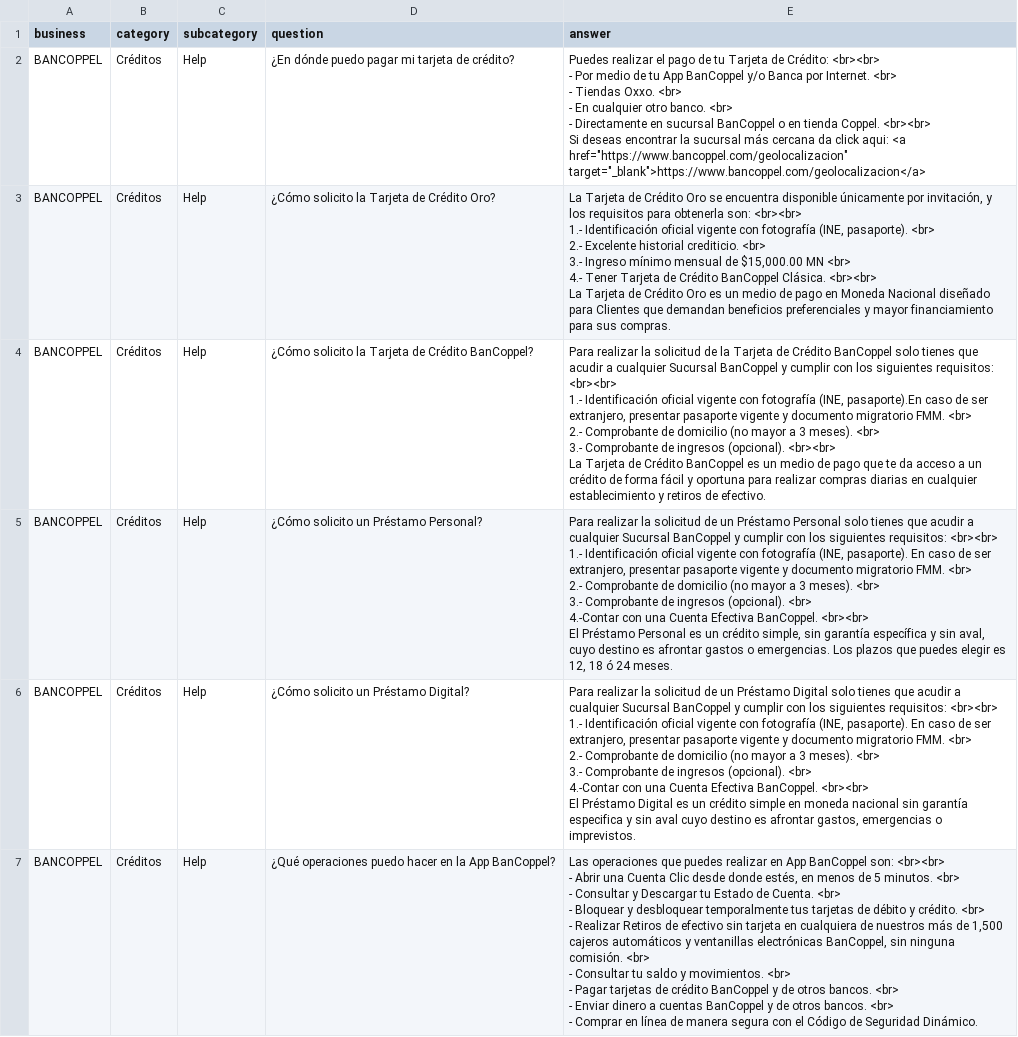
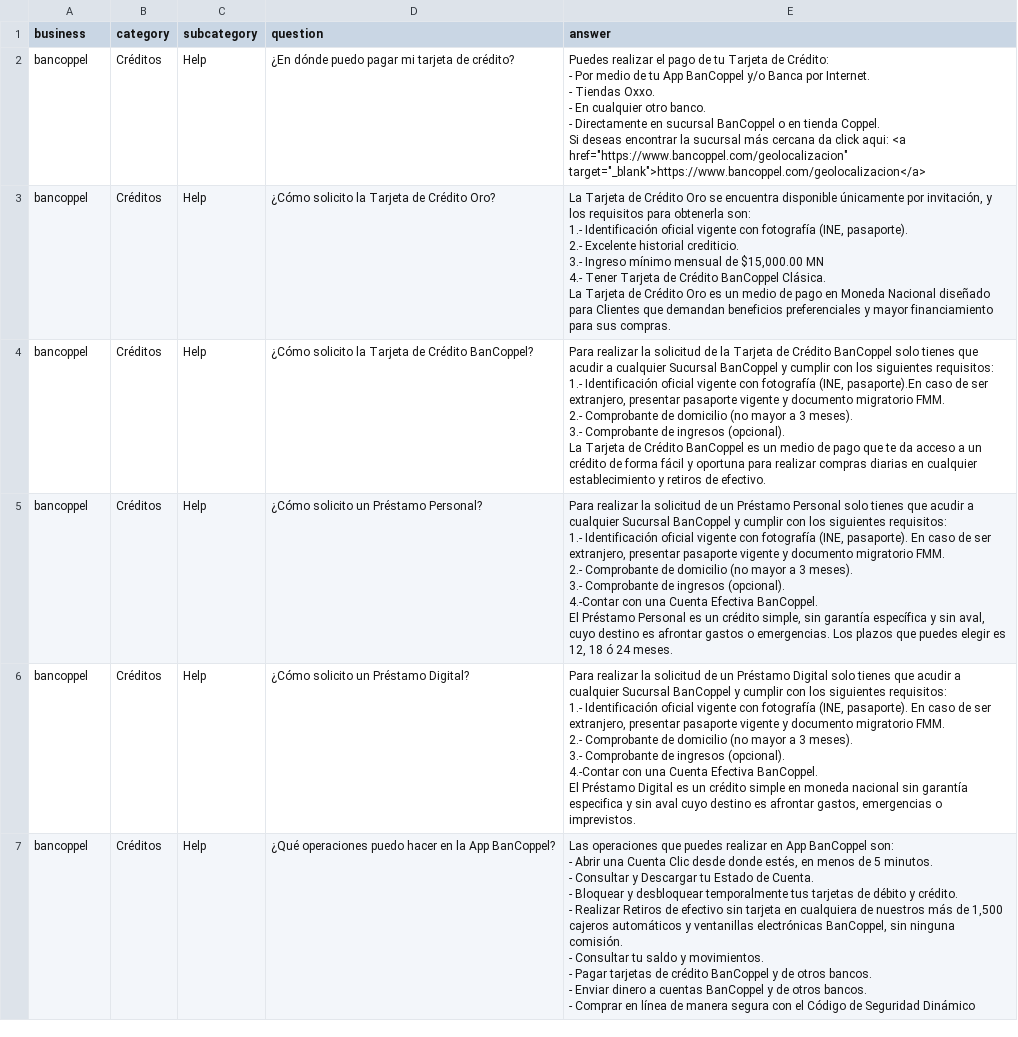
Before and after one commit to vardeveloper/neuronal_search, a CSV file: dataset/bancoppel.csv, drawn as a sheet; only a part is shown; ↵ is a line break in a cell; the diff covers the shown part only; the diff names each change by its address in the sheet, - before the commit and + after, or states it on an @@ line.

Commit message:
improvements: datasets

```diff
--- a/dataset/bancoppel.csv
+++ b/dataset/bancoppel.csv
-A2:A7 (business): BANCOPPEL
+A2:A7 (business): bancoppel
-E2 (answer): …de Crédito: <br><br> ↵ - Por medio de tu App BanCoppel y/o Banca por Internet. <br> ↵ - Tiendas Oxxo. <br> ↵ - En cualquier otro banco. <br> ↵ - Directamente en sucursal BanCoppel o en tienda Coppel. <br><br> ↵ Si deseas…
+E2 (answer): …de Crédito: ↵ - Por medio de tu App BanCoppel y/o Banca por Internet. ↵ - Tiendas Oxxo. ↵ - En cualquier otro banco. ↵ - Directamente en sucursal BanCoppel o en tienda Coppel. ↵ Si deseas…
-E3 (answer): …obtenerla son: <br><br> ↵ 1.- Identificación oficial vigente con fotografía (INE, pasaporte). <br> ↵ 2.- Excelente historial crediticio. <br> ↵ 3.- Ingreso mínimo mensual de $15,000.00 MN <br> ↵ 4.- Tener Tarjeta de Crédito BanCoppel Clásica. <br><br> ↵ La Tarjeta…
+E3 (answer): …obtenerla son: ↵ 1.- Identificación oficial vigente con fotografía (INE, pasaporte). ↵ 2.- Excelente historial crediticio. ↵ 3.- Ingreso mínimo mensual de $15,000.00 MN ↵ 4.- Tener Tarjeta de Crédito BanCoppel Clásica. ↵ La Tarjeta…
-E4 (answer): …siguientes requisitos: <br><br> ↵ 1.- Identificación oficial vigente con fotografía (INE, pasaporte).En caso de ser extranjero, presentar pasaporte vigente y documento migratorio FMM. <br> ↵ 2.- Comprobante de domicilio (no mayor a 3 meses). <br> ↵ 3.- Comprobante de ingresos (opcional). <br><br> ↵ La Tarjeta…
+E4 (answer): …siguientes requisitos: ↵ 1.- Identificación oficial vigente con fotografía (INE, pasaporte).En caso de ser extranjero, presentar pasaporte vigente y documento migratorio FMM. ↵ 2.- Comprobante de domicilio (no mayor a 3 meses). ↵ 3.- Comprobante de ingresos (opcional). ↵ La Tarjeta…
-E5 (answer): …siguientes requisitos: <br><br> ↵ 1.- Identificación oficial vigente con fotografía (INE, pasaporte). En caso de ser extranjero, presentar pasaporte vigente y documento migratorio FMM. <br> ↵ 2.- Comprobante de domicilio (no mayor a 3 meses). <br> ↵ 3.- Comprobante de ingresos (opcional). <br> ↵ 4.-Contar con una Cuenta Efectiva BanCoppel. <br><br> ↵ El Préstamo…
+E5 (answer): …siguientes requisitos: ↵ 1.- Identificación oficial vigente con fotografía (INE, pasaporte). En caso de ser extranjero, presentar pasaporte vigente y documento migratorio FMM. ↵ 2.- Comprobante de domicilio (no mayor a 3 meses). ↵ 3.- Comprobante de ingresos (opcional). ↵ 4.-Contar con una Cuenta Efectiva BanCoppel. ↵ El Préstamo…
-E6 (answer): …siguientes requisitos: <br><br> ↵ 1.- Identificación oficial vigente con fotografía (INE, pasaporte). En caso de ser extranjero, presentar pasaporte vigente y documento migratorio FMM. <br> ↵ 2.- Comprobante de domicilio (no mayor a 3 meses). <br> ↵ 3.- Comprobante de ingresos (opcional). <br> ↵ 4.-Contar con una Cuenta Efectiva BanCoppel. <br><br> ↵ El Préstamo…
+E6 (answer): …siguientes requisitos: ↵ 1.- Identificación oficial vigente con fotografía (INE, pasaporte). En caso de ser extranjero, presentar pasaporte vigente y documento migratorio FMM. ↵ 2.- Comprobante de domicilio (no mayor a 3 meses). ↵ 3.- Comprobante de ingresos (opcional). ↵ 4.-Contar con una Cuenta Efectiva BanCoppel. ↵ El Préstamo…
-E7 (answer): …BanCoppel son: <br><br> ↵ - Abrir una Cuenta Clic desde donde estés, en menos de 5 minutos. <br> ↵ - Consultar y Descargar tu Estado de Cuenta. <br> ↵ - Bloquear y desbloquear temporalmente tus tarjetas de débito y crédito. <br> ↵ - Realizar Retiros de efectivo sin tarjeta en cualquiera de nuestros más de 1,500 cajeros automáticos y ventanillas electrónicas BanCoppel, sin ninguna comisión. <br> ↵ - Consultar tu saldo y movimientos. <br> ↵ - Pagar tarjetas de crédito BanCoppel y de otros bancos. <br> ↵ - Enviar dinero a cuentas BanCoppel y de otros bancos. <br> ↵ - Comprar en línea de manera segura con el Código de Seguridad Dinámico.
+E7 (answer): …BanCoppel son: ↵ - Abrir una Cuenta Clic desde donde estés, en menos de 5 minutos. ↵ - Consultar y Descargar tu Estado de Cuenta. ↵ - Bloquear y desbloquear temporalmente tus tarjetas de débito y crédito. ↵ - Realizar Retiros de efectivo sin tarjeta en cualquiera de nuestros más de 1,500 cajeros automáticos y ventanillas electrónicas BanCoppel, sin ninguna comisión. ↵ - Consultar tu saldo y movimientos. ↵ - Pagar tarjetas de crédito BanCoppel y de otros bancos. ↵ - Enviar dinero a cuentas BanCoppel y de otros bancos. ↵ - Comprar en línea de manera segura con el Código de Seguridad Dinámico
```
Also changed, not shown: 1 removed row and 27 edited cells elsewhere in this file, dataset/cajatacna.csv, dataset/clarodo.csv, 2 other files.
